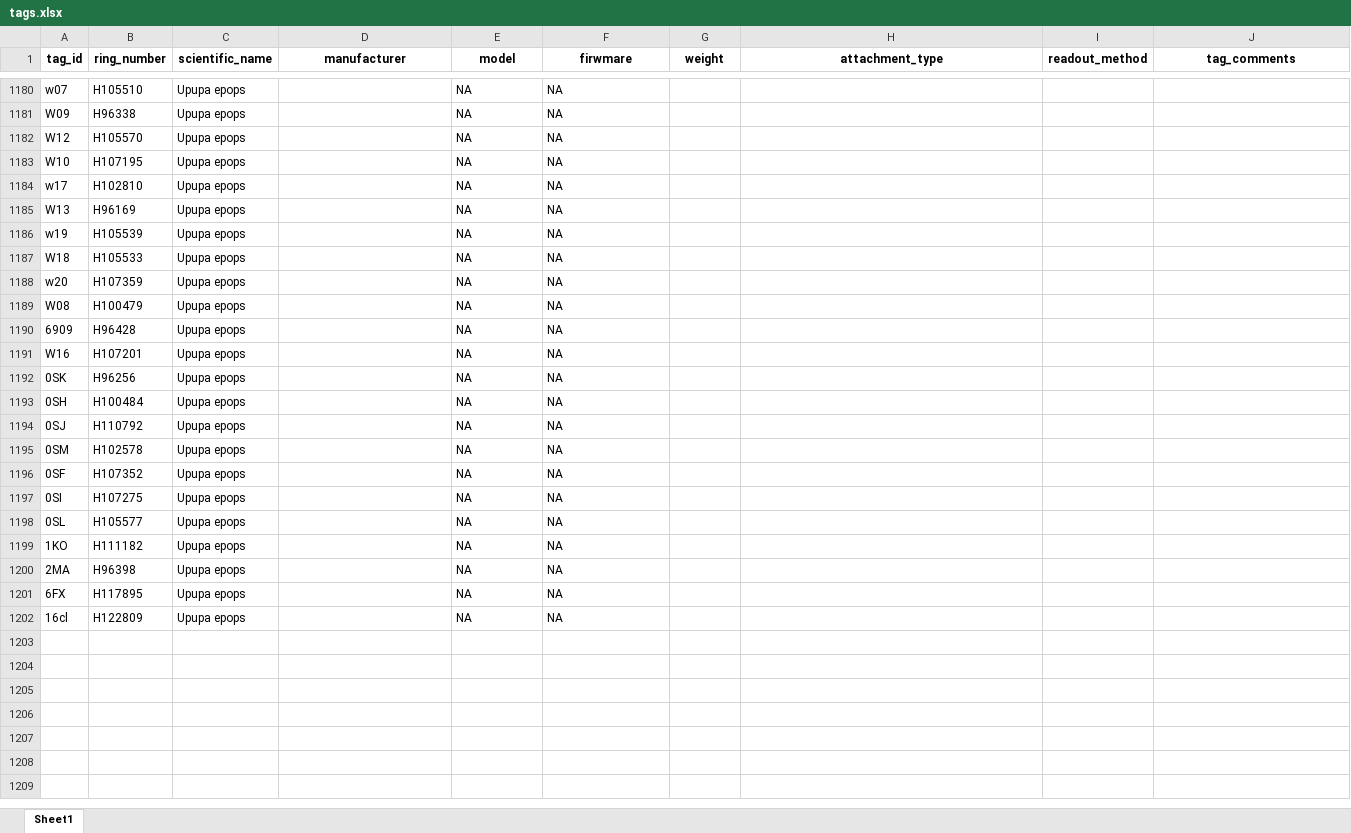
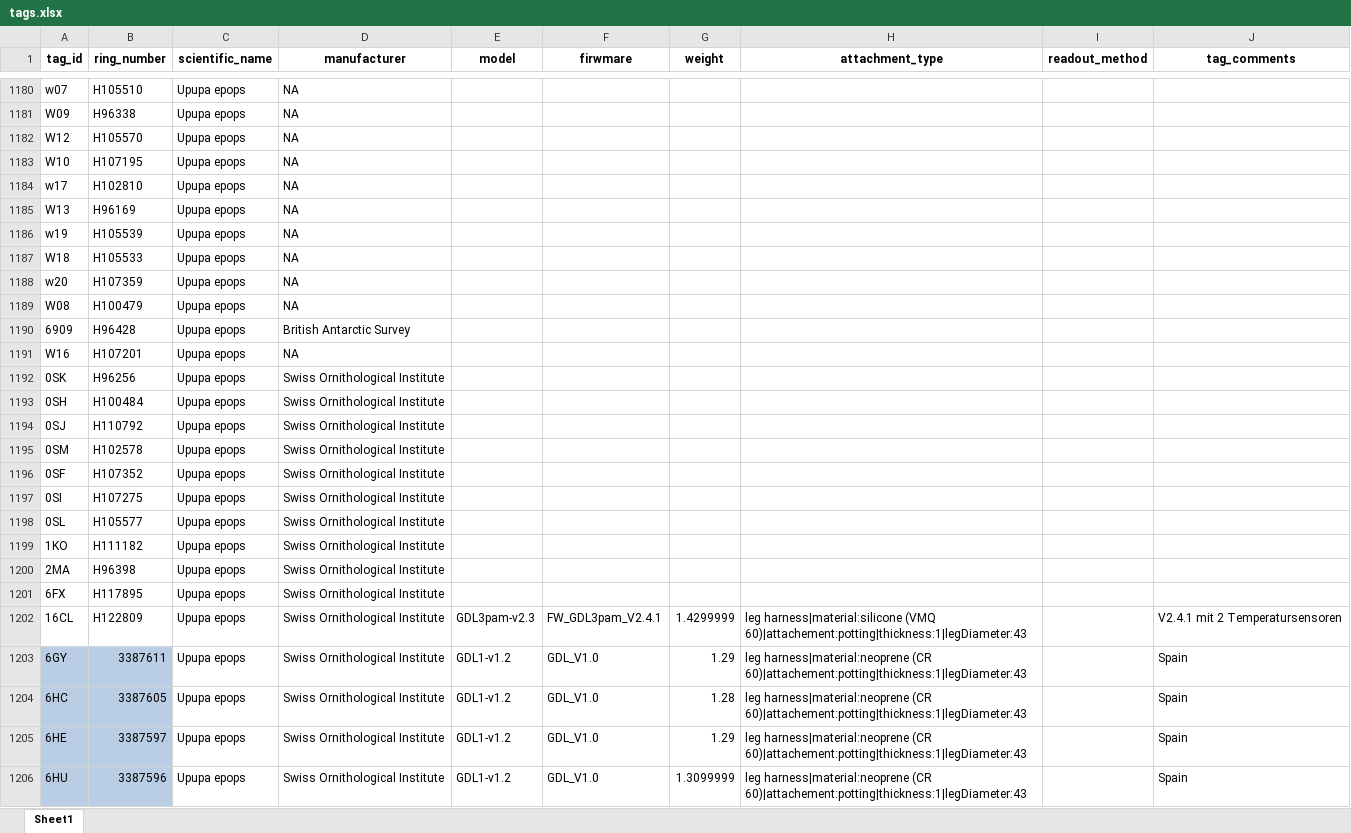
Before and after one commit to Rafnuss/SwissHoopoe, an Excel workbook: data/tags.xlsx, sheet Sheet1, drawn as a sheet; only a part is shown, gaps mark what is left out; values as stored, in another font and other column widths than the file's, no borders; table styles not drawn; removed rows and columns are numbered as before the commit, all else as after; the diff covers the shown part only; the diff names each change by its address in the sheet, - before the commit and + after, or states it on an @@ line.

```diff
--- a/data/tags.xlsx (sheet Sheet1)
+++ b/data/tags.xlsx (sheet Sheet1)
-D1180:D1189 (manufacturer): (empty)
+D1180:D1189 (manufacturer): NA
-E1180:E1201 (model): NA
+E1180:E1201 (model): (empty)
-F1180:F1201 (firwmare): NA
+F1180:F1201 (firwmare): (empty)
-D1190 (manufacturer): (empty)
+D1190 (manufacturer): British Antarctic Survey
-D1191 (manufacturer): (empty)
+D1191 (manufacturer): NA
-D1192:D1201 (manufacturer): (empty)
+D1192:D1201 (manufacturer): Swiss Ornithological Institute
-row 1202: 16cl | H122809 | Upupa epops |  | NA | NA
+row 1202: 16CL | H122809 | Upupa epops | Swiss Ornithological Institute | GDL3pam-v2.3 | FW_GDL3pam_V2.4.1 | 1.4299999 | leg harness|material:silicone (VMQ 60)|attachement:potting|thickness:1|legDiameter:43 |  | V2.4.1 mit 2 Temperatursensoren
+row 1203: 6GY | 3387611 | Upupa epops | Swiss Ornithological Institute | GDL1-v1.2 | GDL_V1.0 | 1.29 | leg harness|material:neoprene (CR 60)|attachement:potting|thickness:1|legDiameter:43 |  | Spain
+row 1204: 6HC | 3387605 | Upupa epops | Swiss Ornithological Institute | GDL1-v1.2 | GDL_V1.0 | 1.28 | leg harness|material:neoprene (CR 60)|attachement:potting|thickness:1|legDiameter:43 |  | Spain
+row 1205: 6HE | 3387597 | Upupa epops | Swiss Ornithological Institute | GDL1-v1.2 | GDL_V1.0 | 1.29 | leg harness|material:neoprene (CR 60)|attachement:potting|thickness:1|legDiameter:43 |  | Spain
+row 1206: 6HU | 3387596 | Upupa epops | Swiss Ornithological Institute | GDL1-v1.2 | GDL_V1.0 | 1.3099999 | leg harness|material:neoprene (CR 60)|attachement:potting|thickness:1|legDiameter:43 |  | Spain
```
Also changed, not shown: 4 added rows and 81 edited cells elsewhere in this sheet, data/observations.xlsx, 4 other files.
